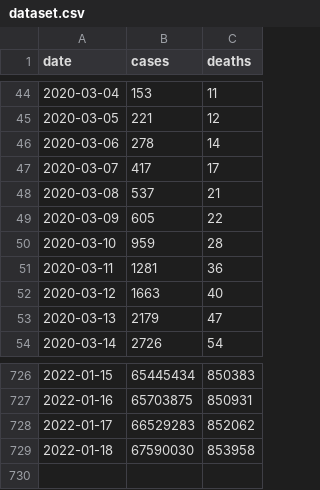
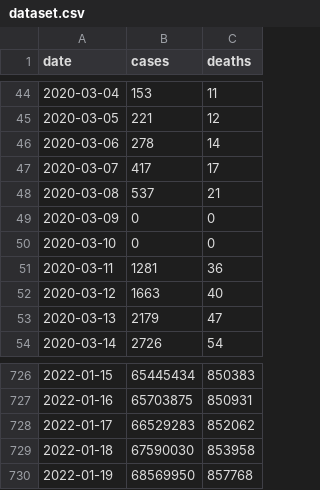
Before and after one commit to okyanusoz/covid19-us-predictions-data, a CSV file: dataset.csv, drawn as a sheet; only a part is shown, gaps mark what is left out.

```diff
--- a/dataset.csv
+++ b/dataset.csv
@@ -48,4 +48,4 @@ date,cases,deaths
 2020-03-08,537,21
-2020-03-09,605,22
-2020-03-10,959,28
+2020-03-09,0,0
+2020-03-10,0,0
 2020-03-11,1281,36
@@ -729 +729,2 @@ date,cases,deaths
 2022-01-18,67590030,853958
+2022-01-19,68569950,857768
```
Also changed, not shown: 1 other file.
